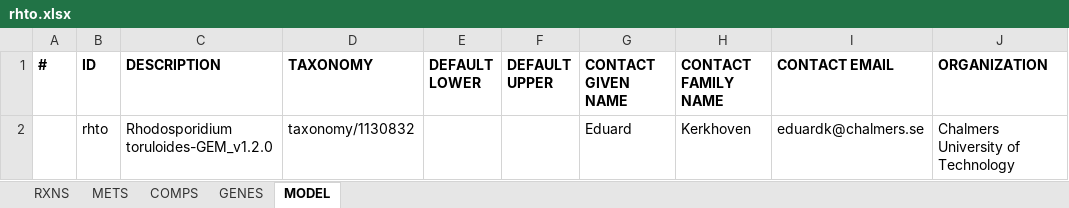
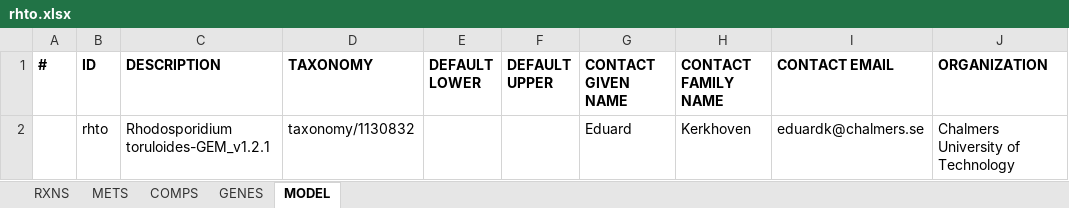
Before and after one commit to SysBioChalmers/rhto-GEM, an Excel workbook: ModelFiles/xlsx/rhto.xlsx, sheet MODEL, drawn as a sheet; only a part is shown; values as stored, in another font and other column widths than the file's, no borders; the diff names each change by its address in the sheet, - before the commit and + after, or states it on an @@ line.

```diff
--- a/ModelFiles/xlsx/rhto.xlsx (sheet MODEL)
+++ b/ModelFiles/xlsx/rhto.xlsx (sheet MODEL)
-C2 (DESCRIPTION): Rhodosporidium toruloides-GEM_v1.2.0
+C2 (DESCRIPTION): Rhodosporidium toruloides-GEM_v1.2.1
```
Also changed, not shown: sheet RXNS, sheet GENES, sheet METS, 5 other files.
